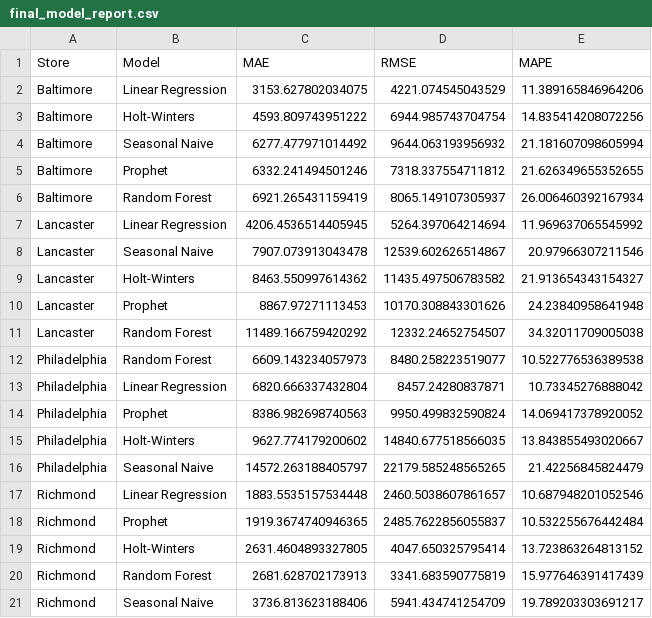
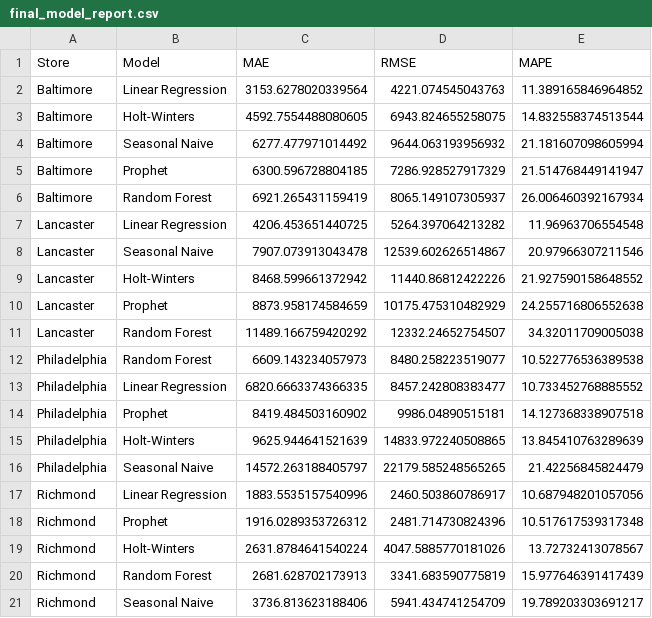
Before and after one commit to lucasSerralha/dss_usa_stores, a CSV file: data/processed/final_model_report.csv, drawn as a sheet; removed rows and columns are numbered as before the commit, all else as after; the diff names each change by its address in the sheet, - before the commit and + after, or states it on an @@ line.

Commit message:
feat: implement NSGA-II optimization model and update store data, forecast plots, and profit logic

```diff
--- a/data/processed/final_model_report.csv
+++ b/data/processed/final_model_report.csv
-row 2: Baltimore | Linear Regression | 3153.627802034075 | 4221.074545043529 | 11.389165846964206
-row 3: Baltimore | Holt-Winters | 4593.809743951222 | 6944.985743704754 | 14.835414208072256
+row 2: Baltimore | Linear Regression | 3153.6278020339564 | 4221.074545043763 | 11.389165846964852
+row 3: Baltimore | Holt-Winters | 4592.7554488080605 | 6943.824655258075 | 14.832558374513544
-row 5: Baltimore | Prophet | 6332.241494501246 | 7318.337554711812 | 21.626349655352655
+row 5: Baltimore | Prophet | 6300.596728804185 | 7286.928527917329 | 21.514768449141947
-row 7: Lancaster | Linear Regression | 4206.4536514405945 | 5264.397064214694 | 11.969637065545992
+row 7: Lancaster | Linear Regression | 4206.453651440725 | 5264.397064213282 | 11.96963706554548
-row 9: Lancaster | Holt-Winters | 8463.550997614362 | 11435.497506783582 | 21.913654343154327
-row 10: Lancaster | Prophet | 8867.97271113453 | 10170.308843301626 | 24.23840958641948
+row 9: Lancaster | Holt-Winters | 8468.599661372942 | 11440.86812422226 | 21.927590158648552
+row 10: Lancaster | Prophet | 8873.958174584659 | 10175.475310482929 | 24.255716806552638
-row 13: Philadelphia | Linear Regression | 6820.666337432804 | 8457.24280837871 | 10.73345276888042
-row 14: Philadelphia | Prophet | 8386.982698740563 | 9950.499832590824 | 14.069417378920052
-row 15: Philadelphia | Holt-Winters | 9627.774179200602 | 14840.677518566035 | 13.843855493020667
+row 13: Philadelphia | Linear Regression | 6820.6663374366335 | 8457.242808383477 | 10.733452768885552
+row 14: Philadelphia | Prophet | 8419.484503160902 | 9986.04890515181 | 14.127368338907518
+row 15: Philadelphia | Holt-Winters | 9625.944641521639 | 14833.972240508865 | 13.845410763289639
-row 17: Richmond | Linear Regression | 1883.5535157534448 | 2460.5038607861657 | 10.687948201052546
-row 18: Richmond | Prophet | 1919.3674740946365 | 2485.7622856055837 | 10.532255676442484
-row 19: Richmond | Holt-Winters | 2631.4604893327805 | 4047.650325795414 | 13.723863264813152
+row 17: Richmond | Linear Regression | 1883.5535157540996 | 2460.503860786917 | 10.687948201057056
+row 18: Richmond | Prophet | 1916.0289353726312 | 2481.714730824396 | 10.517617539317348
+row 19: Richmond | Holt-Winters | 2631.8784641540224 | 4047.5885770181026 | 13.72732413078567
```
Also changed, not shown: data/processed/all_stores_processed.csv, 11 other files.
